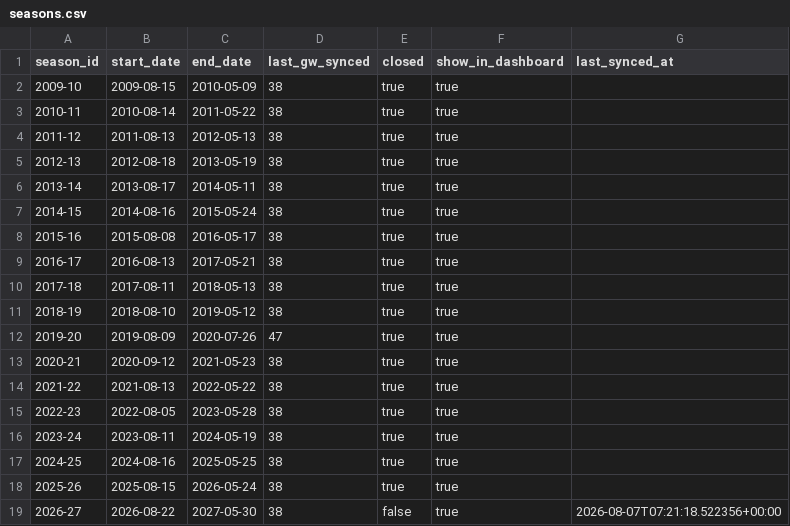
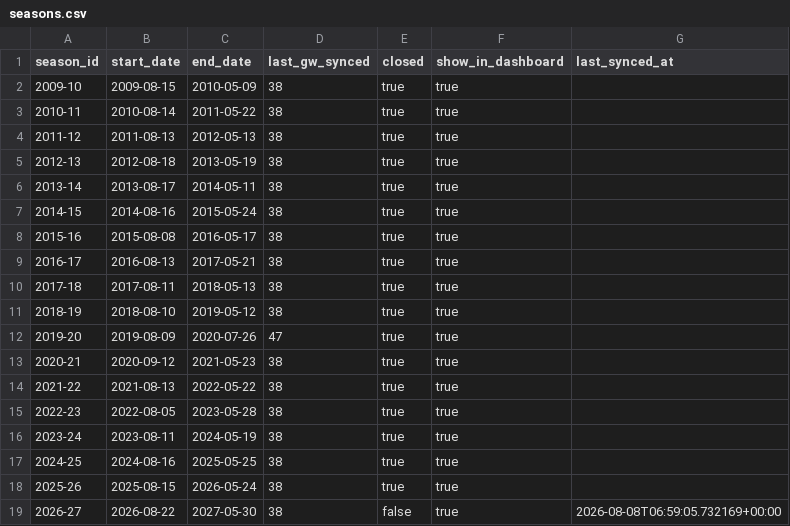
Before and after one commit to ThomasAllan/Select-Fantasy-Football-Auction, a CSV file: data/seasons.csv, drawn as a sheet.

```diff
--- a/data/seasons.csv
+++ b/data/seasons.csv
@@ -18,2 +18,2 @@ season_id,start_date,end_date,last_gw_synced,closed,show_in_dashboard,last_synce
 2025-26,2025-08-15,2026-05-24,38,true,true,
-2026-27,2026-08-22,2027-05-30,38,false,true,2026-08-07T07:21:18.522356+00:00
+2026-27,2026-08-22,2027-05-30,38,false,true,2026-08-08T06:59:05.732169+00:00
```
Also changed, not shown: 1 other file.
